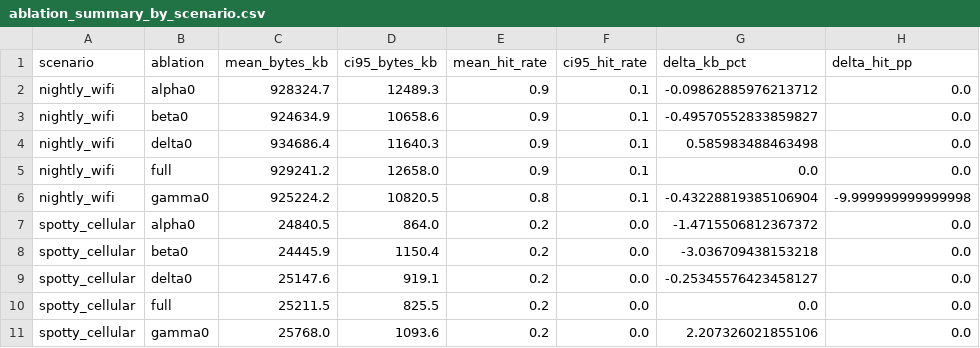
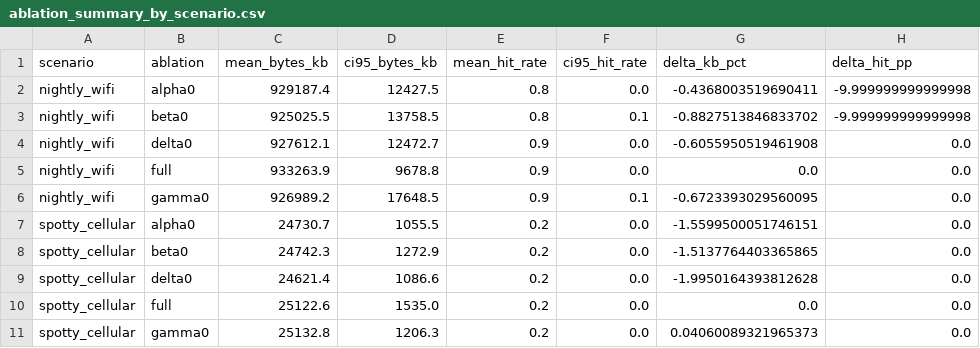
Before and after one commit to divineiloh/ACORN-Edu, a CSV file: results/ablation/ablation_summary_by_scenario.csv, drawn as a sheet.

```diff
--- a/results/ablation/ablation_summary_by_scenario.csv
+++ b/results/ablation/ablation_summary_by_scenario.csv
@@ -1,11 +1,11 @@
 scenario,ablation,mean_bytes_kb,ci95_bytes_kb,mean_hit_rate,ci95_hit_rate,delta_kb_pct,delta_hit_pp
-nightly_wifi,alpha0,928324.7,12489.3,0.9,0.1,-0.09862885976213712,0.0
-nightly_wifi,beta0,924634.9,10658.6,0.9,0.1,-0.49570552833859827,0.0
-nightly_wifi,delta0,934686.4,11640.3,0.9,0.1,0.585983488463498,0.0
-nightly_wifi,full,929241.2,12658.0,0.9,0.1,0.0,0.0
-nightly_wifi,gamma0,925224.2,10820.5,0.8,0.1,-0.43228819385106904,-9.999999999999998
-spotty_cellular,alpha0,24840.5,864.0,0.2,0.0,-1.4715506812367372,0.0
-spotty_cellular,beta0,24445.9,1150.4,0.2,0.0,-3.036709438153218,0.0
-spotty_cellular,delta0,25147.6,919.1,0.2,0.0,-0.25345576423458127,0.0
-spotty_cellular,full,25211.5,825.5,0.2,0.0,0.0,0.0
-spotty_cellular,gamma0,25768.0,1093.6,0.2,0.0,2.207326021855106,0.0
+nightly_wifi,alpha0,929187.4,12427.5,0.8,0.0,-0.4368003519690411,-9.999999999999998
+nightly_wifi,beta0,925025.5,13758.5,0.8,0.1,-0.8827513846833702,-9.999999999999998
+nightly_wifi,delta0,927612.1,12472.7,0.9,0.0,-0.6055950519461908,0.0
+nightly_wifi,full,933263.9,9678.8,0.9,0.0,0.0,0.0
+nightly_wifi,gamma0,926989.2,17648.5,0.9,0.1,-0.6723393029560095,0.0
+spotty_cellular,alpha0,24730.7,1055.5,0.2,0.0,-1.5599500051746151,0.0
+spotty_cellular,beta0,24742.3,1272.9,0.2,0.0,-1.5137764403365865,0.0
+spotty_cellular,delta0,24621.4,1086.6,0.2,0.0,-1.9950164393812628,0.0
+spotty_cellular,full,25122.6,1535.0,0.2,0.0,0.0,0.0
+spotty_cellular,gamma0,25132.8,1206.3,0.2,0.0,0.04060089321965373,0.0
```
Also changed, not shown: results/data/bap_ablation_study_aggregates.csv, results/data/bap_ablation_study_results.csv, 10 other files.
